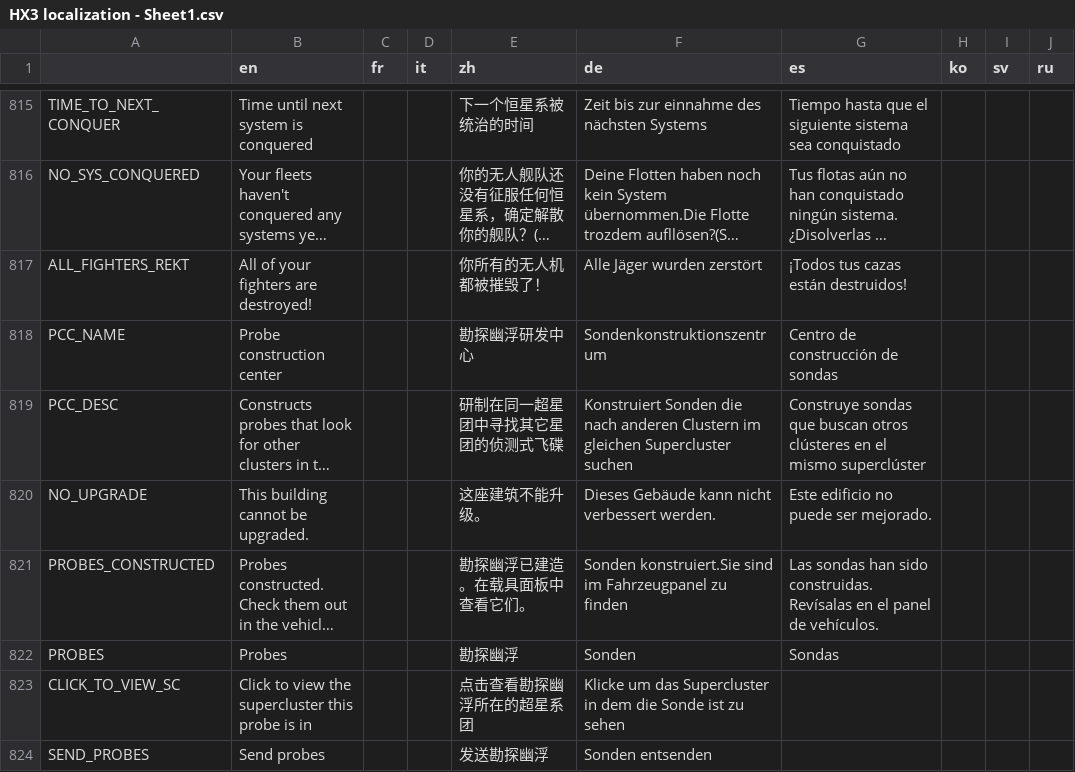
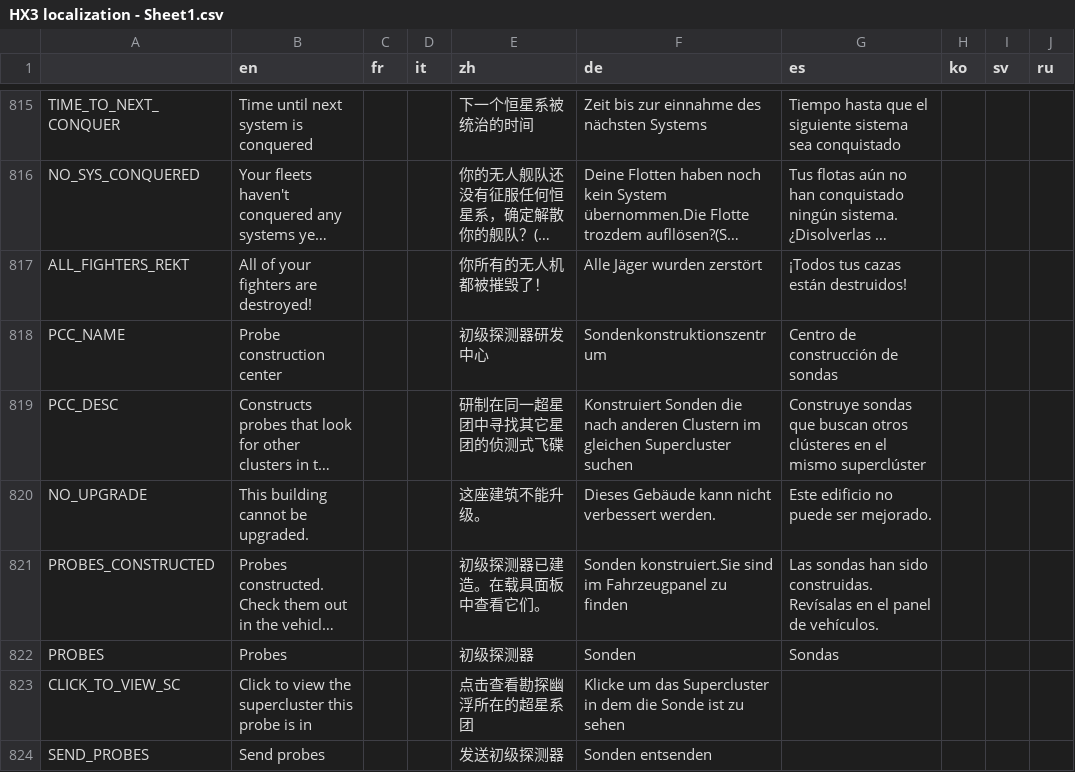
Before and after one commit to Apple0726/helixteus-3, a CSV file: Text/HX3 localization - Sheet1.csv, drawn as a sheet; only a part is shown, gaps mark what is left out; long unchanged cells end in …; the diff covers the shown part only; the diff names each change by its address in the sheet, - before the commit and + after, or states it on an @@ line.

```diff
--- a/Text/HX3 localization - Sheet1.csv
+++ b/Text/HX3 localization - Sheet1.csv
-E818 (zh): 勘探幽浮研发中心
+E818 (zh): 初级探测器研发中心
-E821 (zh): 勘探幽浮已建造。在载具面板中查看它们。
+E821 (zh): 初级探测器已建造。在载具面板中查看它们。
-E822 (zh): 勘探幽浮
+E822 (zh): 初级探测器
-E824 (zh): 发送勘探幽浮
+E824 (zh): 发送初级探测器
```
Also changed, not shown: 15 added rows, 4 removed rows and 44 edited cells elsewhere in this file, 15 other files.
